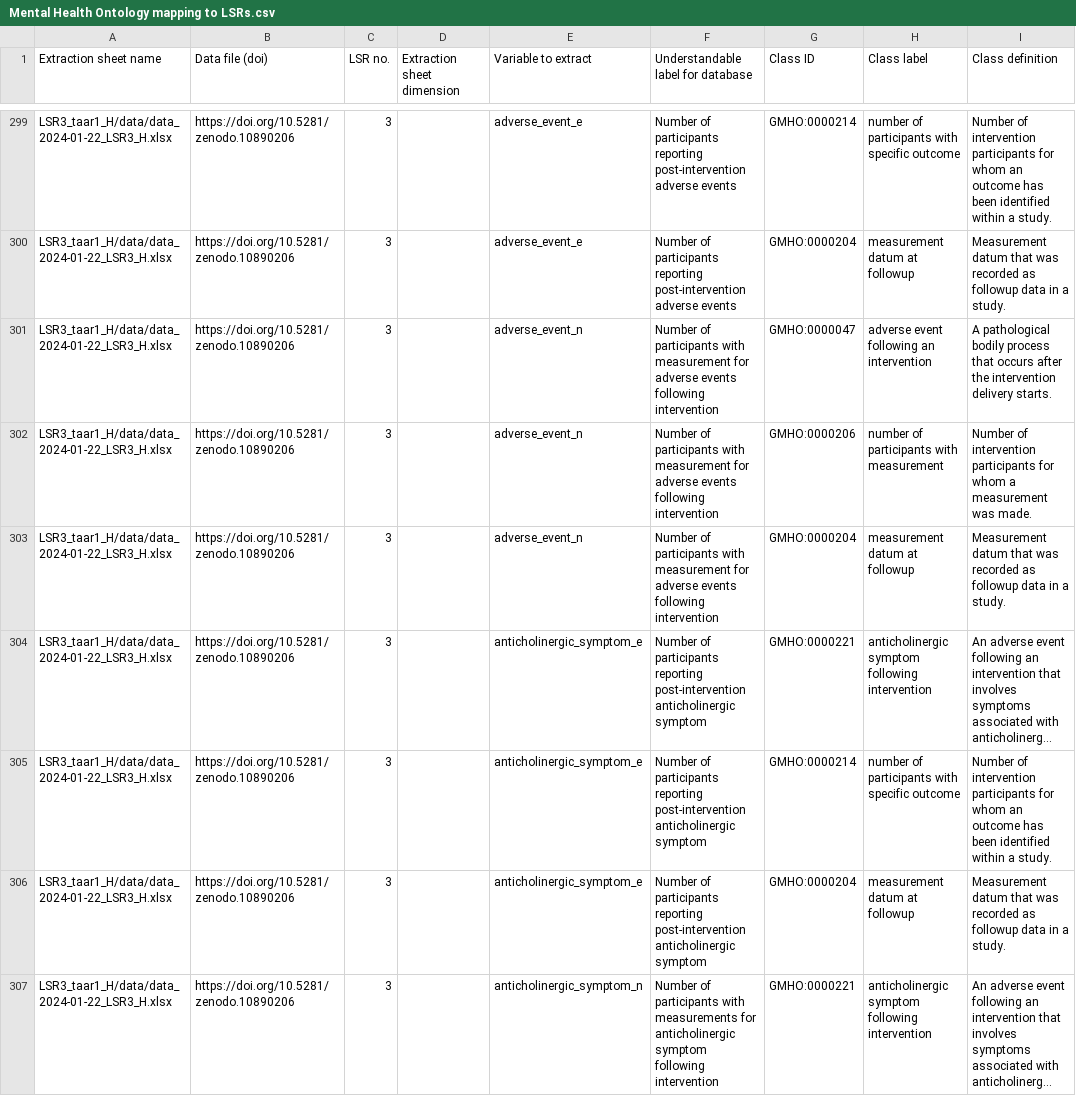
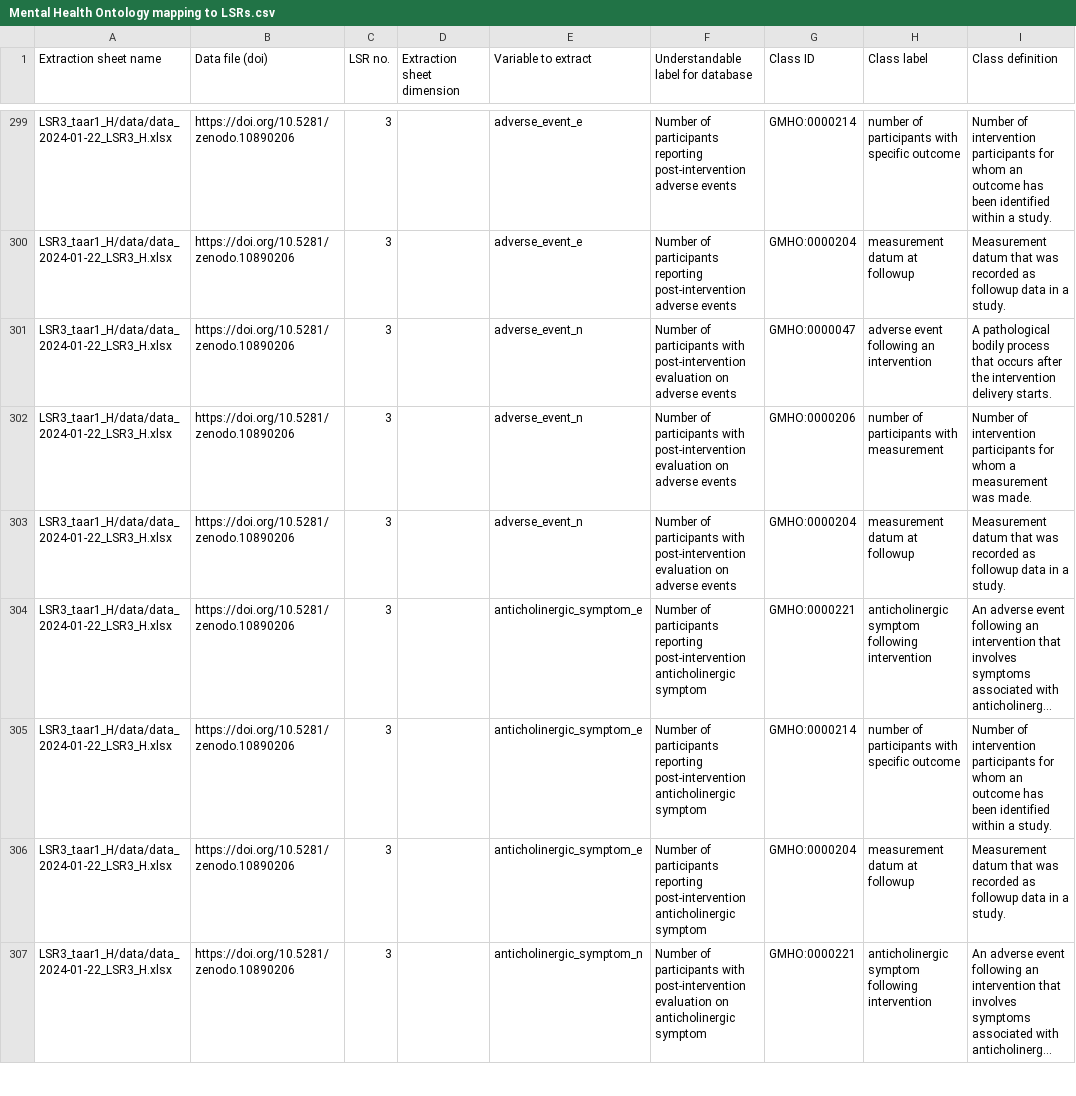
Before and after one commit to galenos-project/mental-health-ontology, a CSV file: Mapping to LSRs/Mental Health Ontology mapping to LSRs.csv, drawn as a sheet; only a part is shown, gaps mark what is left out; long unchanged cells end in …; the diff covers the shown part only; the diff names each change by its address in the sheet, - before the commit and + after, or states it on an @@ line.

```diff
--- a/Mapping to LSRs/Mental Health Ontology mapping to LSRs.csv
+++ b/Mapping to LSRs/Mental Health Ontology mapping to LSRs.csv
-F301:F303: …participants with measurement for adverse events following intervention
+F301:F303: …participants with post-intervention evaluation on adverse events
-F307: …participants with measurements for anticholinergic symptom following intervention
+F307: …participants with post-intervention evaluation on anticholinergic symptom
```
Also changed, not shown: 62 edited cells elsewhere in this file.
